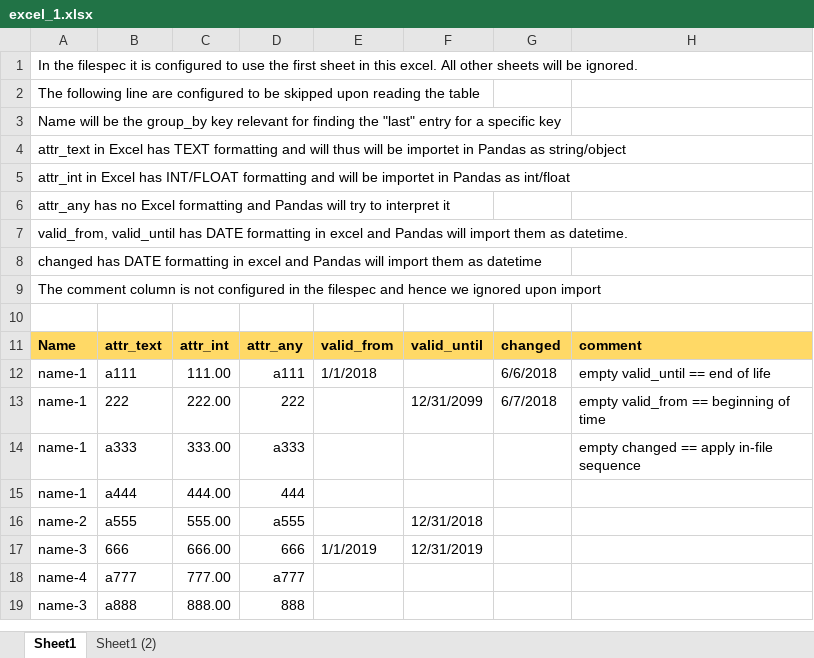
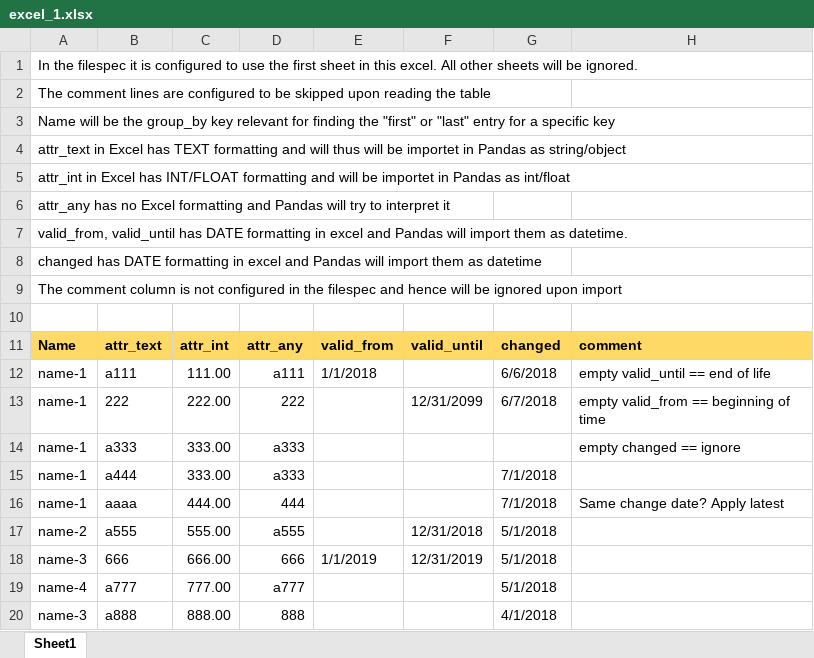
Before and after one commit to jdonnerstag/pyfile_spec, an Excel workbook: sample_data/excel_1.xlsx, sheet Sheet1, drawn as a sheet; values as stored, in another font and other column widths than the file's, no borders; addresses are those after the commit; the diff names each change by its address in the sheet, - before the commit and + after, or states it on an @@ line.

```diff
--- a/sample_data/excel_1.xlsx (sheet Sheet1)
+++ b/sample_data/excel_1.xlsx (sheet Sheet1)
-sheet tab: Sheet1 (2)
-A2: The following line are configured…
+A2: The comment lines are configured…
-A3: …finding the "last" entry…
+A3: …finding the "first" or "last" entry…
-A9: …and hence we ignored upon…
+A9: …and hence will be ignored upon…
-H14: empty changed == apply in-file sequence
+H14: empty changed == ignore
+row 15: name-1 | a444 | 333.00 | a333 |  |  | 7/1/2018
-B16: a444
+B16: aaaa
-G16: (empty)
+G16: 7/1/2018
-H16: (empty)
+H16: Same change date? Apply latest
-G17:G19: (empty)
+G17:G19: 5/1/2018
-G20: (empty)
+G20: 4/1/2018
```
Also changed, not shown: 11 other files.
